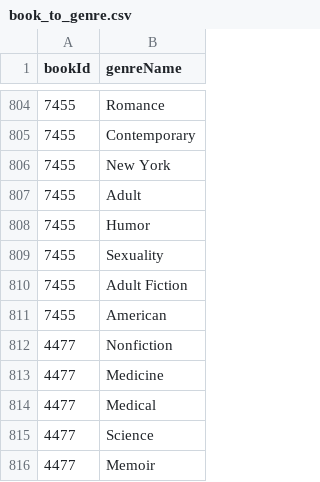
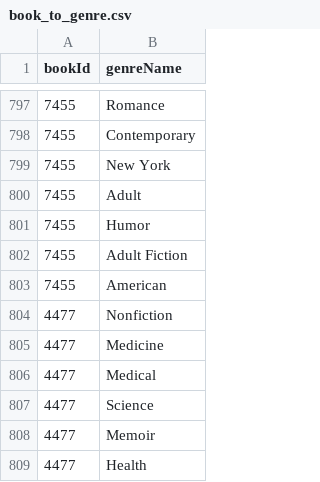
Before and after one commit to mariahj990/final_project_database, a CSV file: final_project_database/datasource_csvs/book_to_genre.csv, drawn as a sheet; only a part is shown, gaps mark what is left out; the shorter side is filled out with more unchanged rows; the diff covers the shown part only.

```diff
--- a/final_project_database/datasource_csvs/book_to_genre.csv
+++ b/final_project_database/datasource_csvs/book_to_genre.csv
@@ -808,3 +801,2 @@ bookId,genreName
 7455,Humor
-7455,Sexuality
 7455,Adult Fiction
```
Also changed, not shown: 7 removed rows elsewhere in this file.
